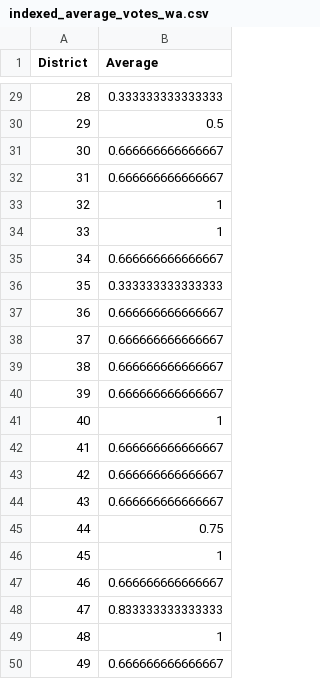
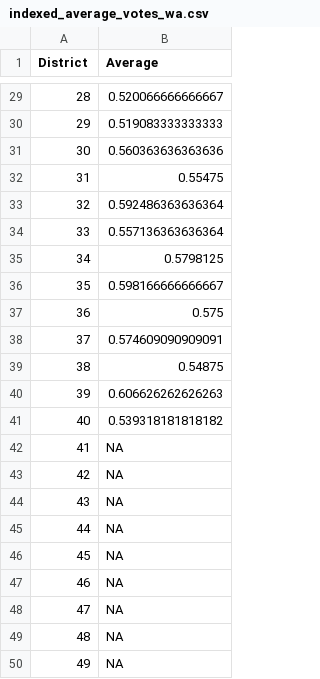
Before and after one commit to farinliani/17.853, a CSV file: indexed_average_votes_wa.csv, drawn as a sheet; only a part is shown, gaps mark what is left out; the diff covers the shown part only.

```diff
--- a/indexed_average_votes_wa.csv
+++ b/indexed_average_votes_wa.csv
@@ -29,22 +29,22 @@
-28,0.333333333333333
-29,0.5
-30,0.666666666666667
-31,0.666666666666667
-32,1
-33,1
-34,0.666666666666667
-35,0.333333333333333
-36,0.666666666666667
-37,0.666666666666667
-38,0.666666666666667
-39,0.666666666666667
-40,1
-41,0.666666666666667
-42,0.666666666666667
-43,0.666666666666667
-44,0.75
-45,1
-46,0.666666666666667
-47,0.833333333333333
-48,1
-49,0.666666666666667
+28,0.520066666666667
+29,0.519083333333333
+30,0.560363636363636
+31,0.55475
+32,0.592486363636364
+33,0.557136363636364
+34,0.5798125
+35,0.598166666666667
+36,0.575
+37,0.574609090909091
+38,0.54875
+39,0.606626262626263
+40,0.539318181818182
+41,NA
+42,NA
+43,NA
+44,NA
+45,NA
+46,NA
+47,NA
+48,NA
+49,NA
```
Also changed, not shown: 27 edited cells elsewhere in this file, 9 other files.
